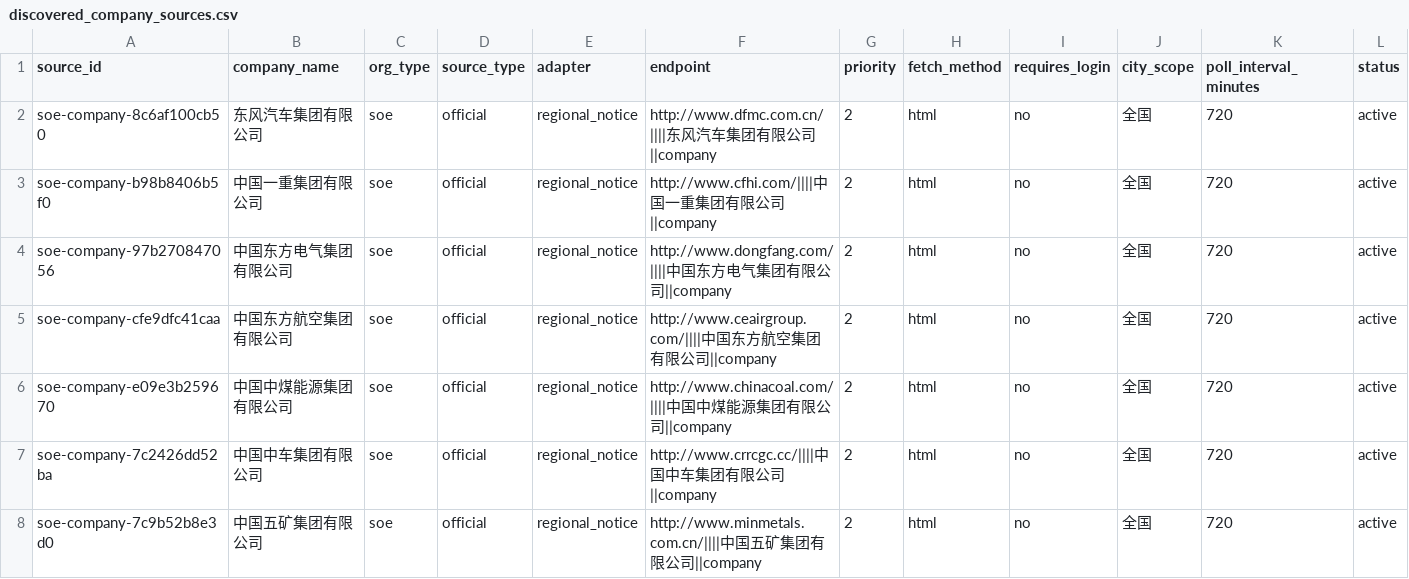
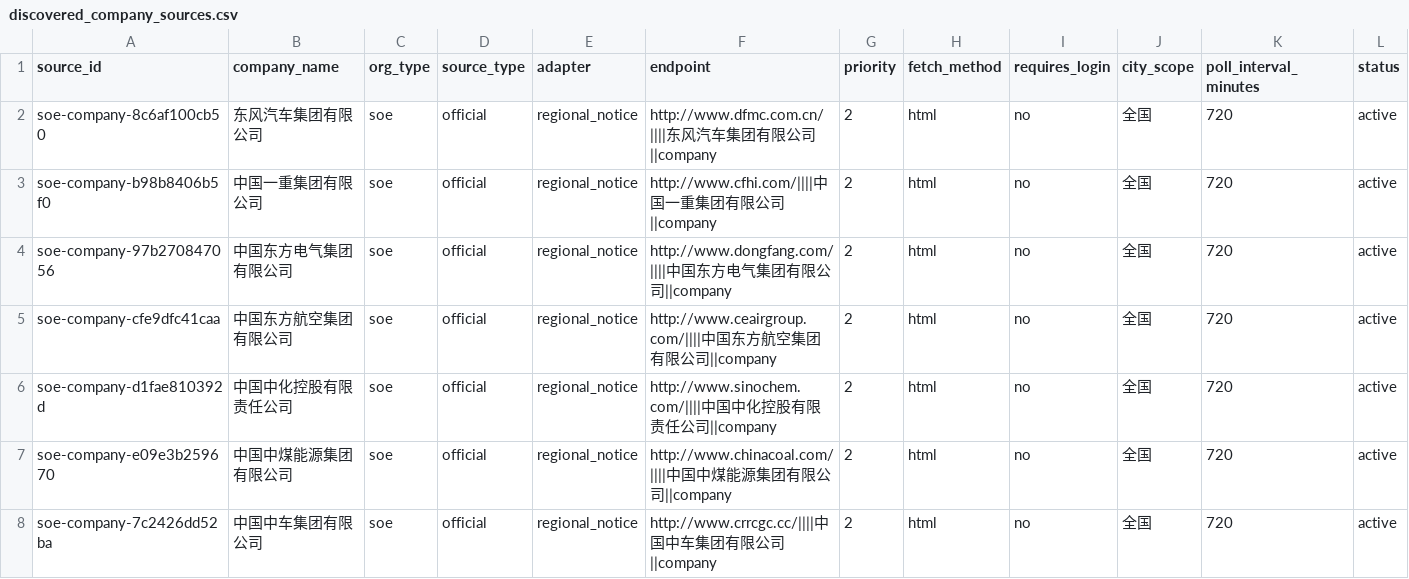
Before and after one commit to wanlingren/job-radar, a CSV file: config/discovered_company_sources.csv, drawn as a sheet; only a part is shown; the shorter side is filled out with more unchanged rows; rows hold the shown columns only; the diff names each change by its address in the sheet, - before the commit and + after, or states it on an @@ line.

Commit message:
chore(data): V2.3 SOE and WeChat job sync

```diff
--- a/config/discovered_company_sources.csv
+++ b/config/discovered_company_sources.csv
+row 6: soe-company-d1fae810392d | 中国中化控股有限责任公司 | soe | official | regional_notice | http://www.sinochem.com/||||中国中化控股有限责任公司||company | 2 | html | no | 全国 | 720 | active
```
Also changed, not shown: config/soe_registry_generated.csv, 12 other files.
